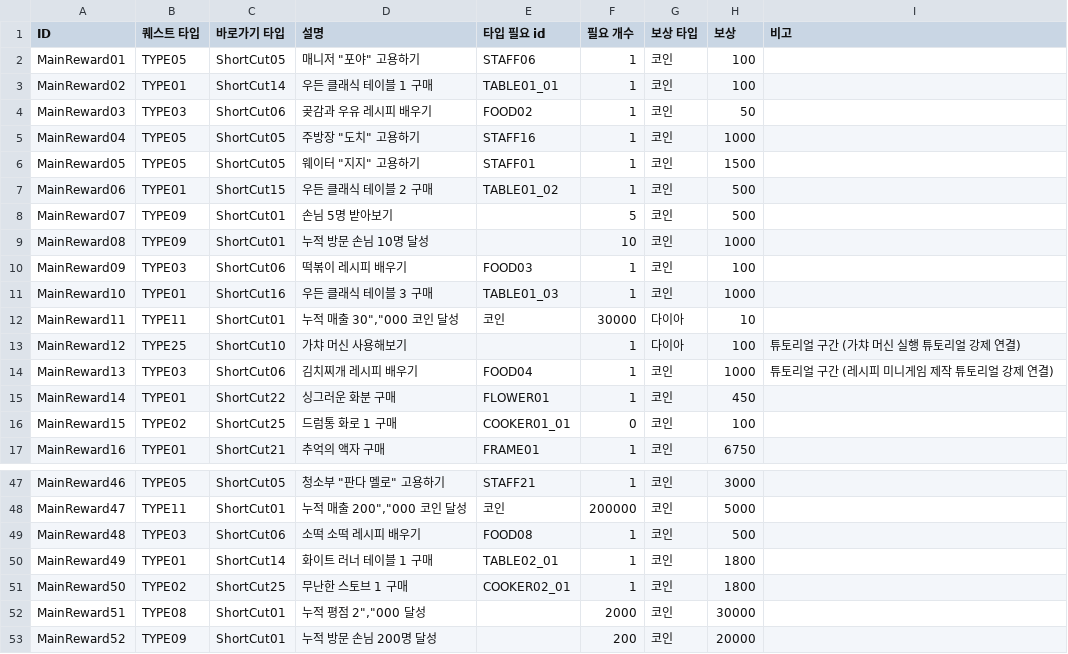
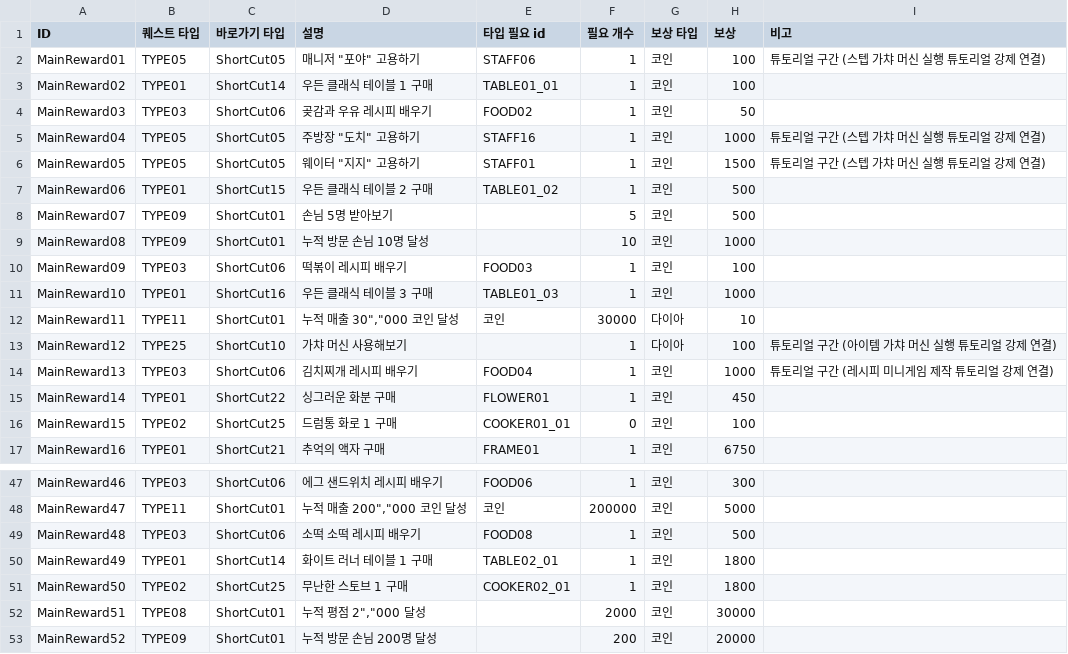
Before and after one commit to dlackdanr777/Panda_Restaurant, a CSV file: Assets/Resources/Challenge/REWARD_MAIN.csv, drawn as a sheet; only a part is shown, gaps mark what is left out; the diff covers the shown part only; the diff names each change by its address in the sheet, - before the commit and + after, or states it on an @@ line.

```diff
--- a/Assets/Resources/Challenge/REWARD_MAIN.csv
+++ b/Assets/Resources/Challenge/REWARD_MAIN.csv
-I2 (비고): (empty)
+I2 (비고): 튜토리얼 구간 (스텝 가챠 머신 실행 튜토리얼 강제 연결)
-I5:I6 (비고): (empty)
+I5:I6 (비고): 튜토리얼 구간 (스텝 가챠 머신 실행 튜토리얼 강제 연결)
-I13 (비고): 튜토리얼 구간 (가챠 머신 실행 튜토리얼 강제 연결)
+I13 (비고): 튜토리얼 구간 (아이템 가챠 머신 실행 튜토리얼 강제 연결)
-B47 (퀘스트 타입): TYPE05
+B47 (퀘스트 타입): TYPE03
-C47 (바로가기 타입): ShortCut05
+C47 (바로가기 타입): ShortCut06
-D47 (설명): 청소부 "판다 멜로" 고용하기
+D47 (설명): 에그 샌드위치 레시피 배우기
-E47 (타입 필요 id): STAFF21
+E47 (타입 필요 id): FOOD06
-H47 (보상): 3000
+H47 (보상): 300
```
Also changed, not shown: 1 added row, 1 removed row and 26 edited cells elsewhere in this file.
